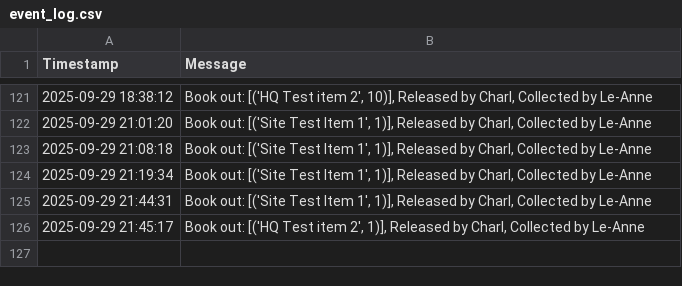
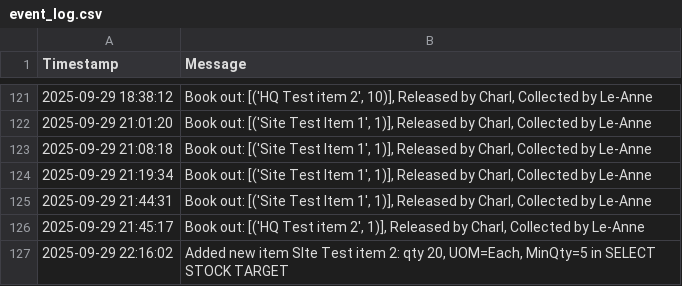
Before and after one commit to mrclubbe-git/App_Data, a CSV file: Data/event_log.csv, drawn as a sheet; only a part is shown, gaps mark what is left out.

Commit message:
Append event log

```diff
--- a/Data/event_log.csv
+++ b/Data/event_log.csv
@@ -126 +126,2 @@ Timestamp,Message
 2025-09-29 21:45:17,"Book out: [('HQ Test item 2', 1)], Released by Charl, Collected by Le-Anne"
+2025-09-29 22:16:02,"Added new item SIte Test item 2: qty 20, UOM=Each, MinQty=5 in SELECT STOCK TARGET"
```
